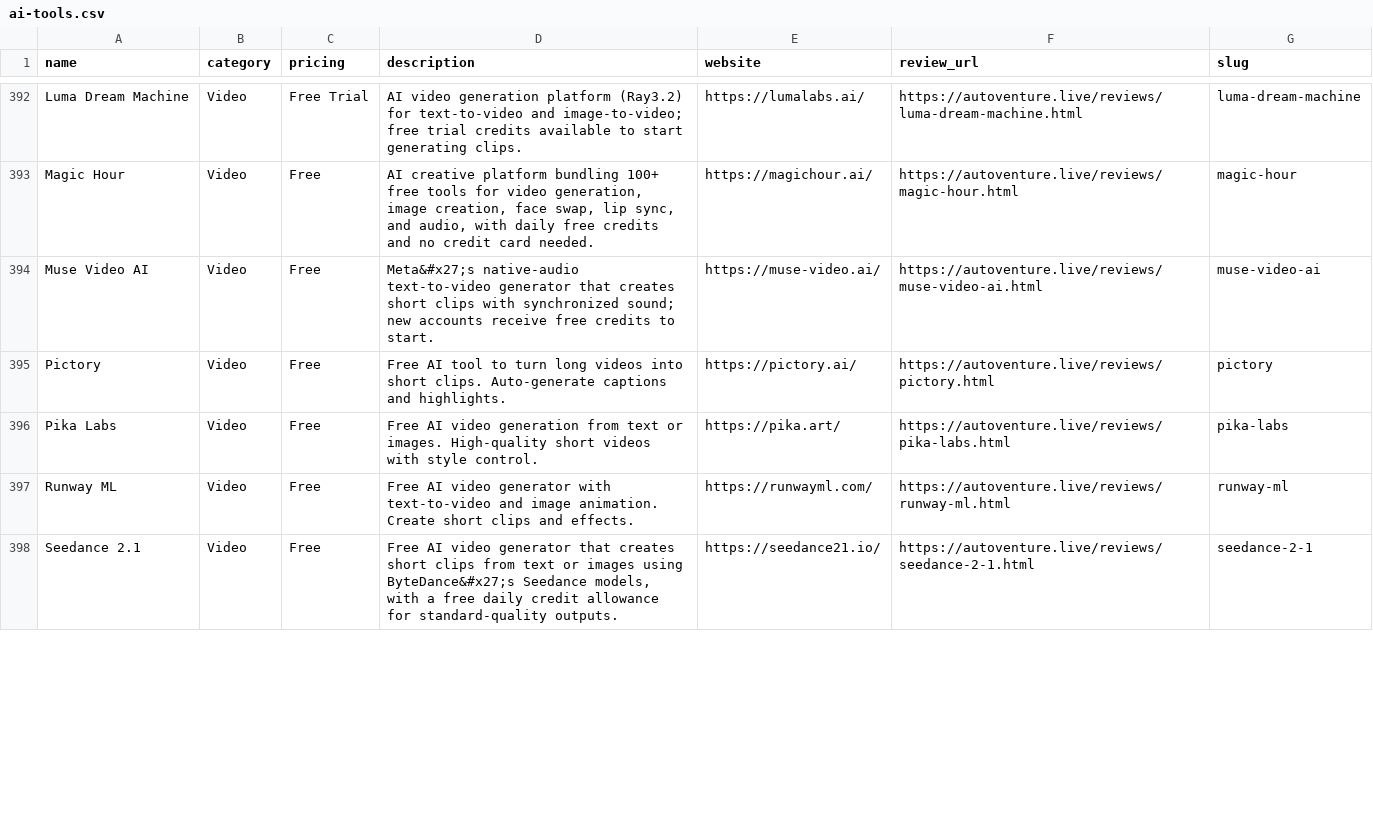
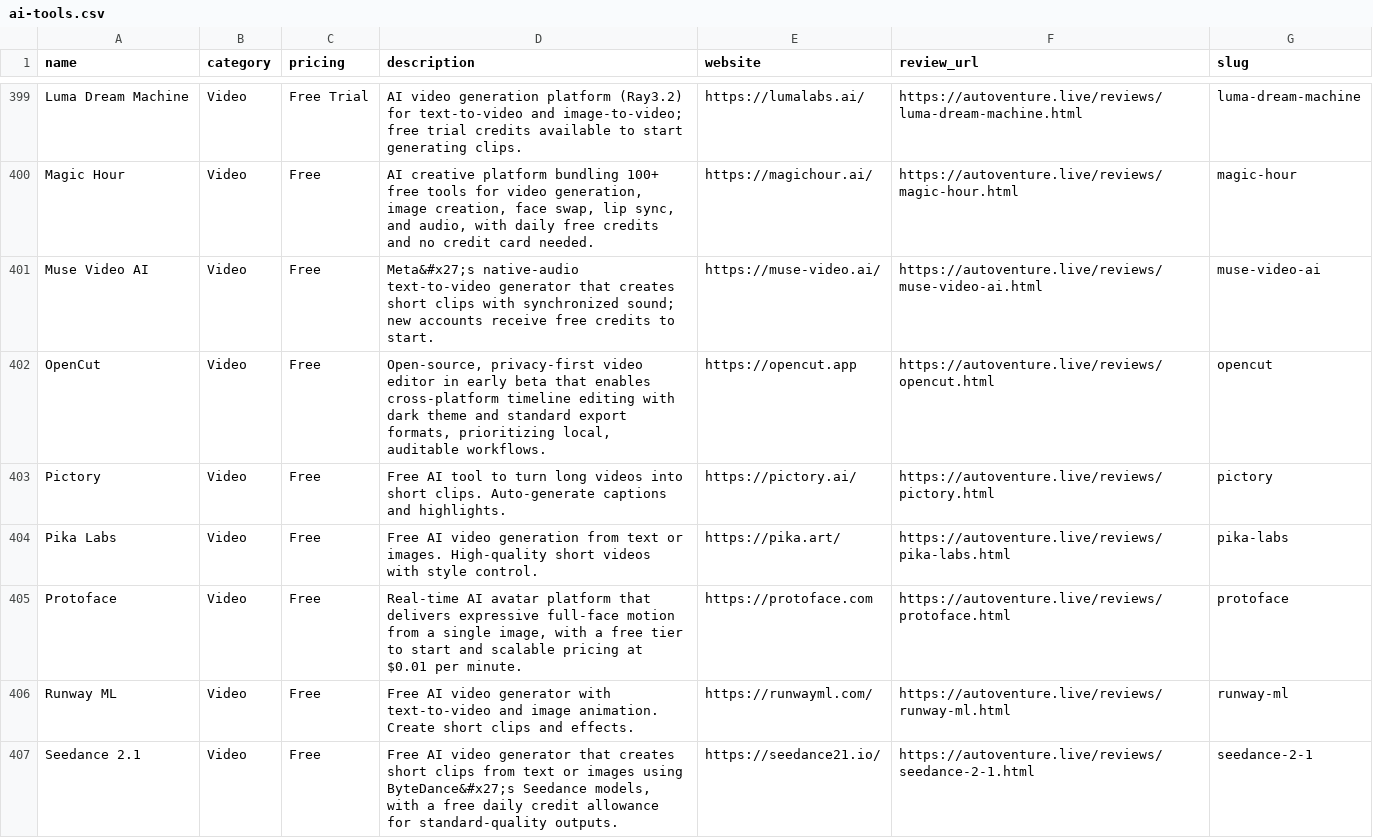
Before and after one commit to autoventure-projects/ai-tools-dataset, a CSV file: ai-tools.csv, drawn as a sheet; only a part is shown, gaps mark what is left out; the diff covers the shown part only; the diff names each change by its address in the sheet, - before the commit and + after, or states it on an @@ line.

Commit message:
Update dataset: 416 AI tools (2026-07-17)

```diff
--- a/ai-tools.csv
+++ b/ai-tools.csv
+row 402: OpenCut | Video | Free | Open-source, privacy-first video editor in early beta that enables cross-platform timeline editing with dark theme and standard export formats, prioritizing local, auditable workflows. | https://opencut.app | https://autoventure.live/reviews/opencut.html | opencut
+row 405: Protoface | Video | Free | Real-time AI avatar platform that delivers expressive full-face motion from a single image, with a free tier to start and scalable pricing at $0.01 per minute. | https://protoface.com | https://autoventure.live/reviews/protoface.html | protoface
```
Also changed, not shown: 7 added rows and 5 edited cells elsewhere in this file, 1 other file.
